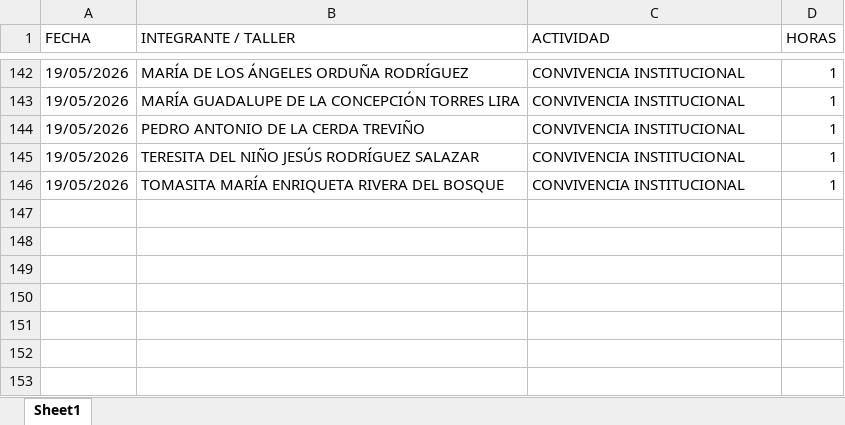
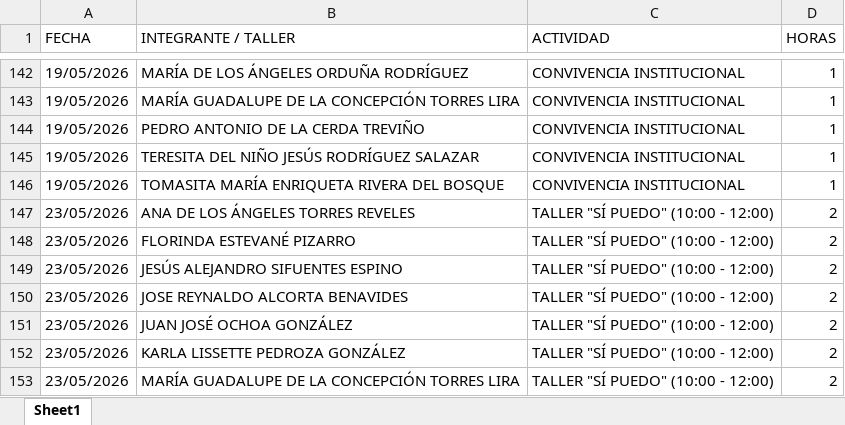
Before and after one commit to jesusalbertomoraleslopez-byte/mentes-app, an Excel workbook: asistencia.xlsx, sheet Sheet1, drawn as a sheet; only a part is shown, gaps mark what is left out; values as stored, in another font and other column widths than the file's, no borders; the diff names each change by its address in the sheet, - before the commit and + after, or states it on an @@ line.

Commit message:
Asistencia: TALLER "SÍ PUEDO" (10:00 - 12:00)

```diff
--- a/asistencia.xlsx (sheet Sheet1)
+++ b/asistencia.xlsx (sheet Sheet1)
+row 147: 23/05/2026 | ANA DE LOS ÁNGELES TORRES REVELES | TALLER "SÍ PUEDO" (10:00 - 12:00) | 2
+row 148: 23/05/2026 | FLORINDA ESTEVANÉ PIZARRO | TALLER "SÍ PUEDO" (10:00 - 12:00) | 2
+row 149: 23/05/2026 | JESÚS ALEJANDRO SIFUENTES ESPINO | TALLER "SÍ PUEDO" (10:00 - 12:00) | 2
+row 150: 23/05/2026 | JOSE REYNALDO ALCORTA BENAVIDES | TALLER "SÍ PUEDO" (10:00 - 12:00) | 2
+row 151: 23/05/2026 | JUAN JOSÉ OCHOA GONZÁLEZ | TALLER "SÍ PUEDO" (10:00 - 12:00) | 2
+row 152: 23/05/2026 | KARLA LISSETTE PEDROZA GONZÁLEZ | TALLER "SÍ PUEDO" (10:00 - 12:00) | 2
+row 153: 23/05/2026 | MARÍA GUADALUPE DE LA CONCEPCIÓN TORRES LIRA | TALLER "SÍ PUEDO" (10:00 - 12:00) | 2
```
